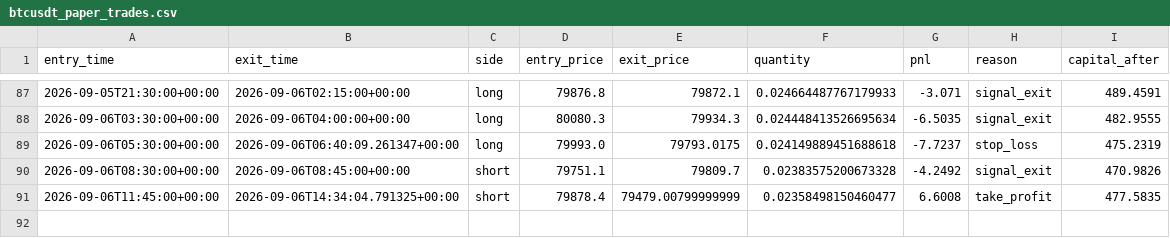
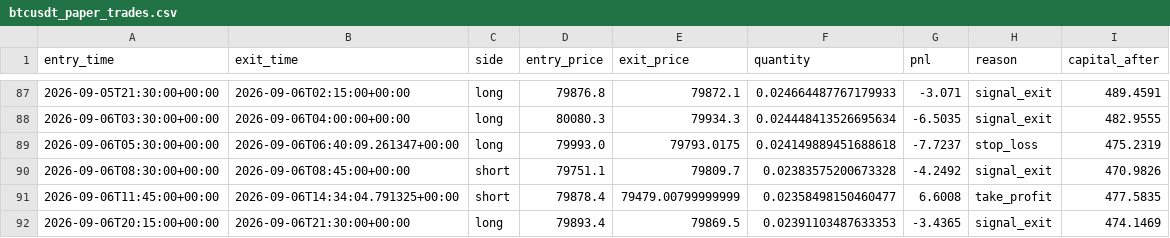
Before and after one commit to laluyadavreturn-dotcom/BTCUSDT-paper-trading-bot, a CSV file: btcusdt_paper_trades.csv, drawn as a sheet; only a part is shown, gaps mark what is left out; the diff names each change by its address in the sheet, - before the commit and + after, or states it on an @@ line.

```diff
--- a/btcusdt_paper_trades.csv
+++ b/btcusdt_paper_trades.csv
+row 92: 2026-09-06T20:15:00+00:00 | 2026-09-06T21:30:00+00:00 | long | 79893.4 | 79869.5 | 0.02391103487633353 | -3.4365 | signal_exit | 474.1469
```
Also changed, not shown: 1 other file.
